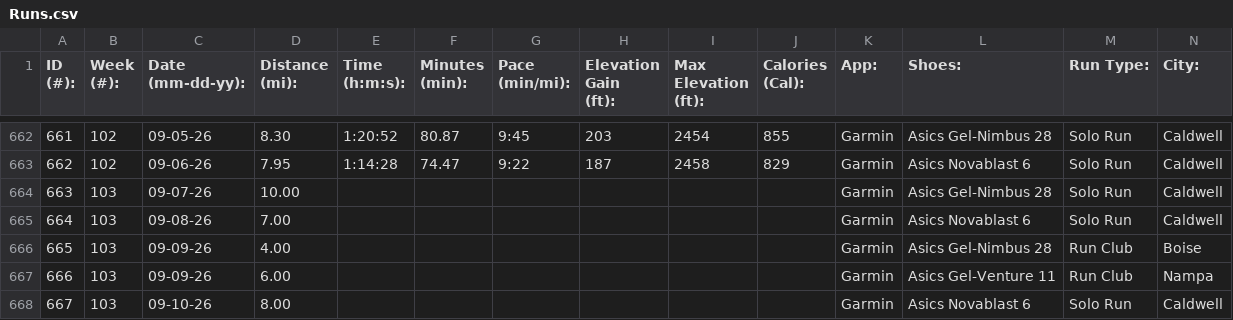
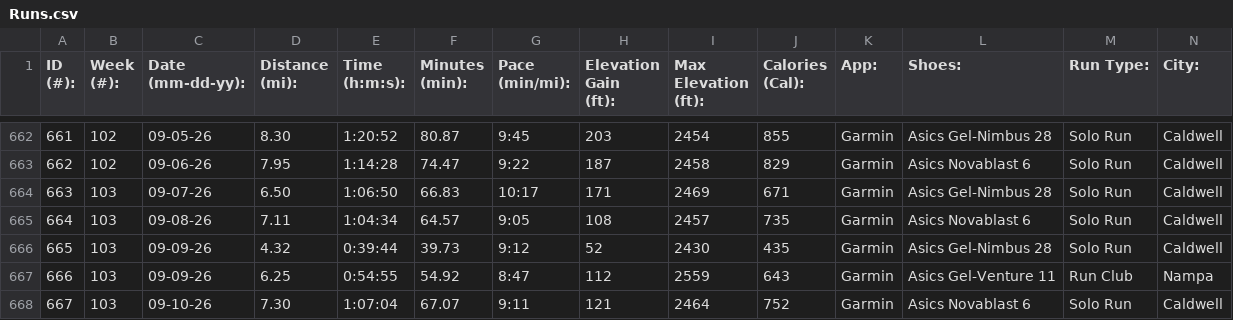
Before and after one commit to dkloeppe/runslog, a CSV file: Runs.csv, drawn as a sheet; only a part is shown, gaps mark what is left out; removed rows and columns are numbered as before the commit, all else as after; rows hold the shown columns only; the diff covers the shown part only; the diff names each change by its address in the sheet, - before the commit and + after, or states it on an @@ line.

Commit message:
updated for week 103

```diff
--- a/Runs.csv
+++ b/Runs.csv
-D664 (Distance (mi):): 10.00
+D664 (Distance (mi):): 6.50
-E664 (Time (h:m:s):): (empty)
+E664 (Time (h:m:s):): 1:06:50
-F664 (Minutes (min):): (empty)
+F664 (Minutes (min):): 66.83
-G664 (Pace (min/mi):): (empty)
+G664 (Pace (min/mi):): 10:17
-H664 (Elevation Gain (ft):): (empty)
+H664 (Elevation Gain (ft):): 171
-I664 (Max Elevation (ft):): (empty)
+I664 (Max Elevation (ft):): 2469
-J664 (Calories (Cal):): (empty)
+J664 (Calories (Cal):): 671
-D665 (Distance (mi):): 7.00
+D665 (Distance (mi):): 7.11
-E665 (Time (h:m:s):): (empty)
+E665 (Time (h:m:s):): 1:04:34
-F665 (Minutes (min):): (empty)
+F665 (Minutes (min):): 64.57
-G665 (Pace (min/mi):): (empty)
+G665 (Pace (min/mi):): 9:05
-H665 (Elevation Gain (ft):): (empty)
+H665 (Elevation Gain (ft):): 108
-I665 (Max Elevation (ft):): (empty)
+I665 (Max Elevation (ft):): 2457
-J665 (Calories (Cal):): (empty)
+J665 (Calories (Cal):): 735
-row 666: 665 | 103 | 09-09-26 | 4.00 |  |  |  |  |  |  | Garmin | Asics Gel-Nimbus 28 | Run Club | Boise
+row 666: 665 | 103 | 09-09-26 | 4.32 | 0:39:44 | 39.73 | 9:12 | 52 | 2430 | 435 | Garmin | Asics Gel-Nimbus 28 | Solo Run | Caldwell
-D667 (Distance (mi):): 6.00
+D667 (Distance (mi):): 6.25
-E667 (Time (h:m:s):): (empty)
+E667 (Time (h:m:s):): 0:54:55
-F667 (Minutes (min):): (empty)
+F667 (Minutes (min):): 54.92
-G667 (Pace (min/mi):): (empty)
+G667 (Pace (min/mi):): 8:47
-H667 (Elevation Gain (ft):): (empty)
+H667 (Elevation Gain (ft):): 112
-I667 (Max Elevation (ft):): (empty)
+I667 (Max Elevation (ft):): 2559
-J667 (Calories (Cal):): (empty)
+J667 (Calories (Cal):): 643
-D668 (Distance (mi):): 8.00
+D668 (Distance (mi):): 7.30
-E668 (Time (h:m:s):): (empty)
+E668 (Time (h:m:s):): 1:07:04
-F668 (Minutes (min):): (empty)
+F668 (Minutes (min):): 67.07
-G668 (Pace (min/mi):): (empty)
+G668 (Pace (min/mi):): 9:11
-H668 (Elevation Gain (ft):): (empty)
+H668 (Elevation Gain (ft):): 121
-I668 (Max Elevation (ft):): (empty)
+I668 (Max Elevation (ft):): 2464
-J668 (Calories (Cal):): (empty)
+J668 (Calories (Cal):): 752
```
Also changed, not shown: 1 added row, 2 removed rows, 14 edited cells and row numbers in column A elsewhere in this file, 2 other files.
